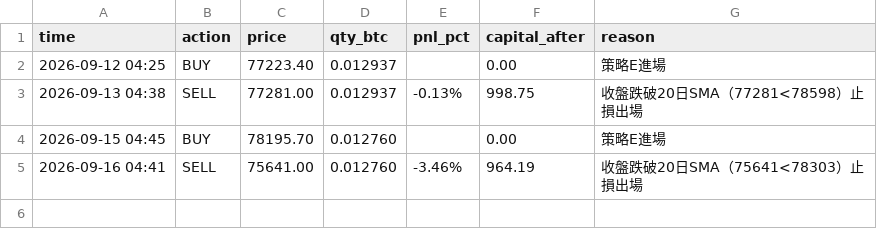
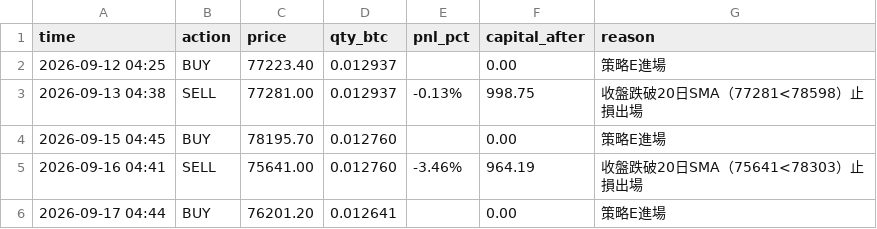
Before and after one commit to KevinYee-yee/btc-trading-bot, a CSV file: trade_log_btc_e.csv, drawn as a sheet.

```diff
--- a/trade_log_btc_e.csv
+++ b/trade_log_btc_e.csv
@@ -5 +5,2 @@ time,action,price,qty_btc,pnl_pct,capital_after,reason
 2026-09-16 04:41,SELL,75641.00,0.012760,-3.46%,964.19,收盤跌破20日SMA（75641<78303）止損出場
+2026-09-17 04:44,BUY,76201.20,0.012641,,0.00,策略E進場
```
Also changed, not shown: 1 other file.
